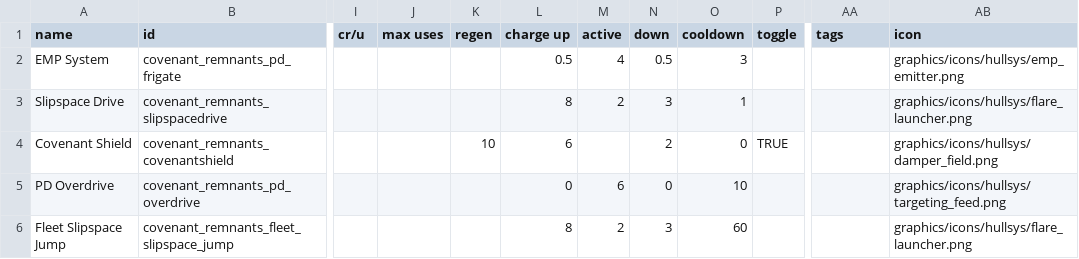
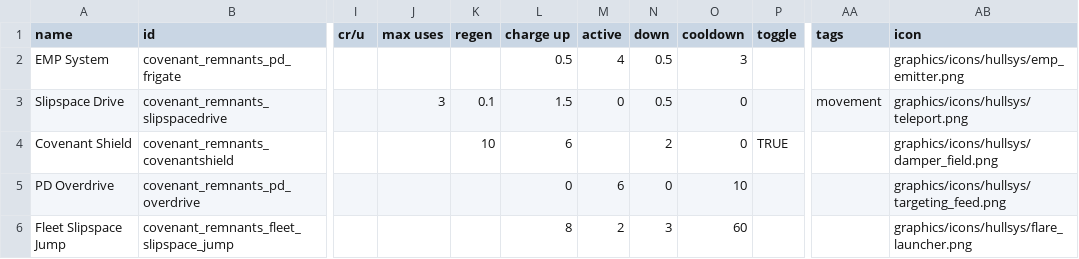
Before and after one commit to Combustiblemon/Covenant-Remnants, a CSV file: data/shipsystems/ship_systems.csv, drawn as a sheet; only a part is shown, gaps mark what is left out; the diff names each change by its address in the sheet, - before the commit and + after, or states it on an @@ line.

```diff
--- a/data/shipsystems/ship_systems.csv
+++ b/data/shipsystems/ship_systems.csv
-J3 (max uses): (empty)
+J3 (max uses): 3
-K3 (regen): (empty)
+K3 (regen): 0.1
-L3 (charge up): 8
+L3 (charge up): 1.5
-M3 (active): 2
+M3 (active): 0
-N3 (down): 3
+N3 (down): 0.5
-O3 (cooldown): 1
+O3 (cooldown): 0
-AA3 (tags): (empty)
+AA3 (tags): movement
-AB3 (icon): graphics/icons/hullsys/flare_launcher.png
+AB3 (icon): graphics/icons/hullsys/teleport.png
```
Also changed, not shown: data/hullmods/hull_mods.csv, data/strings/descriptions.csv, 21 other files.
